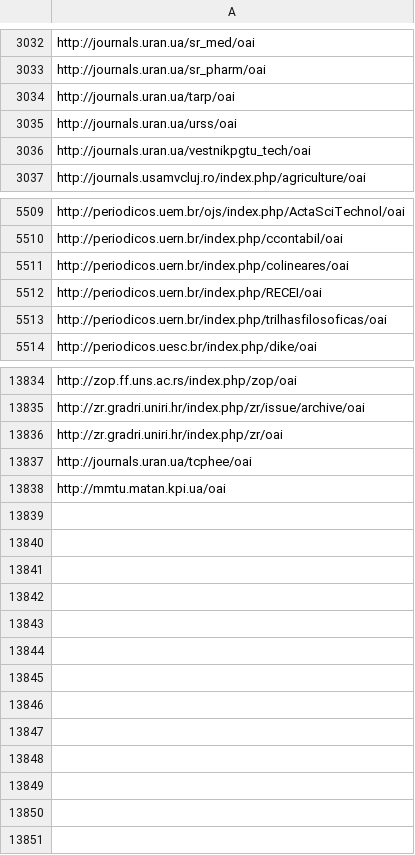
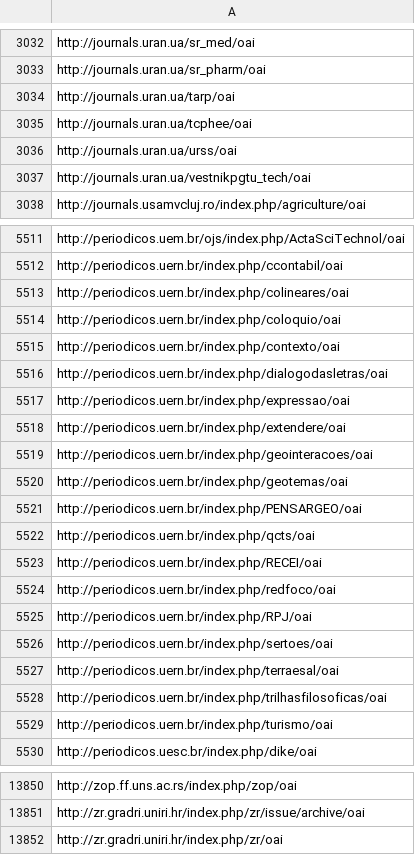
Before and after one commit to miku/metha, a TSV file: contrib/sites-extra.tsv, drawn as a sheet; only a part is shown, gaps mark what is left out; the diff names each change by its address in the sheet, - before the commit and + after, or states it on an @@ line.

Commit message:
add sites

```diff
--- a/contrib/sites-extra.tsv
+++ b/contrib/sites-extra.tsv
-row 13837: http://journals.uran.ua/tcphee/oai
+row 3035: http://journals.uran.ua/tcphee/oai
+row 5514: http://periodicos.uern.br/index.php/coloquio/oai
+row 5515: http://periodicos.uern.br/index.php/contexto/oai
+row 5516: http://periodicos.uern.br/index.php/dialogodasletras/oai
+row 5517: http://periodicos.uern.br/index.php/expressao/oai
+row 5518: http://periodicos.uern.br/index.php/extendere/oai
+row 5519: http://periodicos.uern.br/index.php/geointeracoes/oai
+row 5520: http://periodicos.uern.br/index.php/geotemas/oai
+row 5521: http://periodicos.uern.br/index.php/PENSARGEO/oai
+row 5522: http://periodicos.uern.br/index.php/qcts/oai
+row 5524: http://periodicos.uern.br/index.php/redfoco/oai
+row 5525: http://periodicos.uern.br/index.php/RPJ/oai
+row 5526: http://periodicos.uern.br/index.php/sertoes/oai
+row 5527: http://periodicos.uern.br/index.php/terraesal/oai
+row 5529: http://periodicos.uern.br/index.php/turismo/oai
-row 13838: http://mmtu.matan.kpi.ua/oai
+row 4833: http://mmtu.matan.kpi.ua/oai
```
Also changed, not shown: contrib/sites.tsv.
